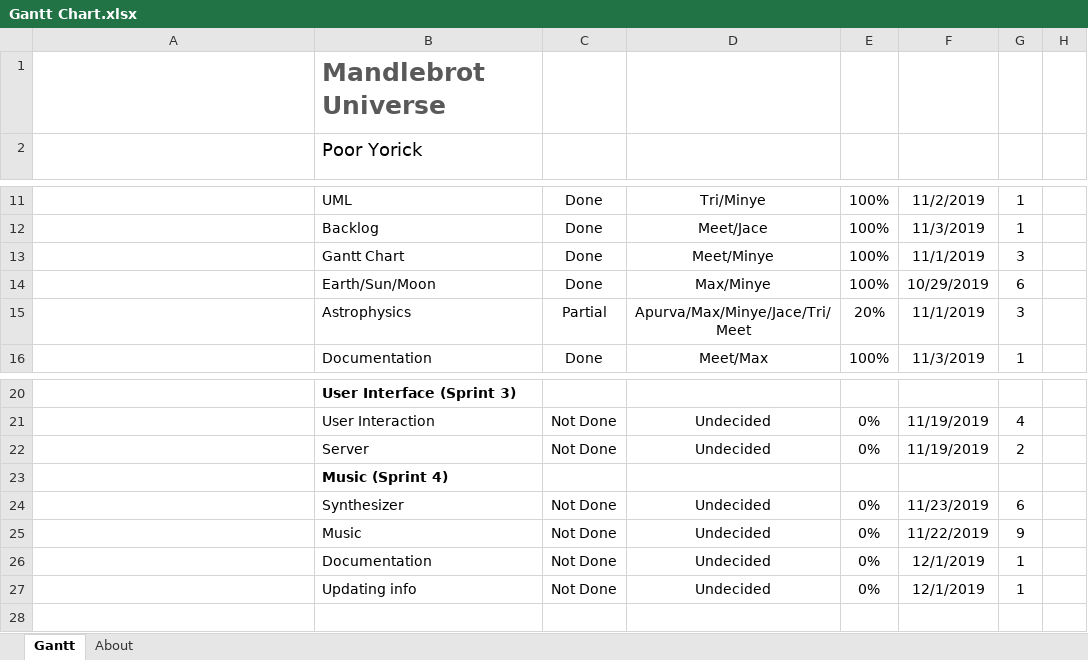
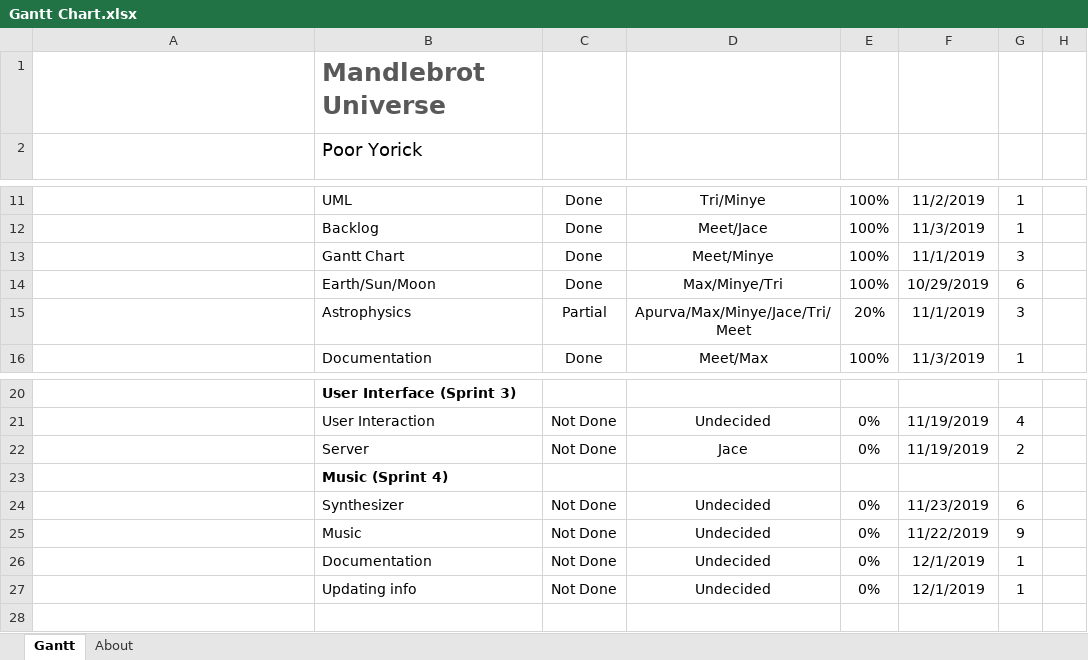
Before and after one commit to maxdgoad/Planets, an Excel workbook: Documentation/Gantt Chart/Gantt Chart.xlsx, sheet Gantt, drawn as a sheet; only a part is shown, gaps mark what is left out; long unchanged cells end in …; values as stored, in another font and other column widths than the file's, no borders; charts and pictures and conditional formats and table styles not drawn; the diff names each change by its address in the sheet, - before the commit and + after, or states it on an @@ line.

Commit message:
documentation

```diff
--- a/Documentation/Gantt Chart/Gantt Chart.xlsx (sheet Gantt)
+++ b/Documentation/Gantt Chart/Gantt Chart.xlsx (sheet Gantt)
-D14: Max/Minye
+D14: Max/Minye/Tri
-D22: Undecided
+D22: Jace
```
Also changed, not shown: 2 other files.
